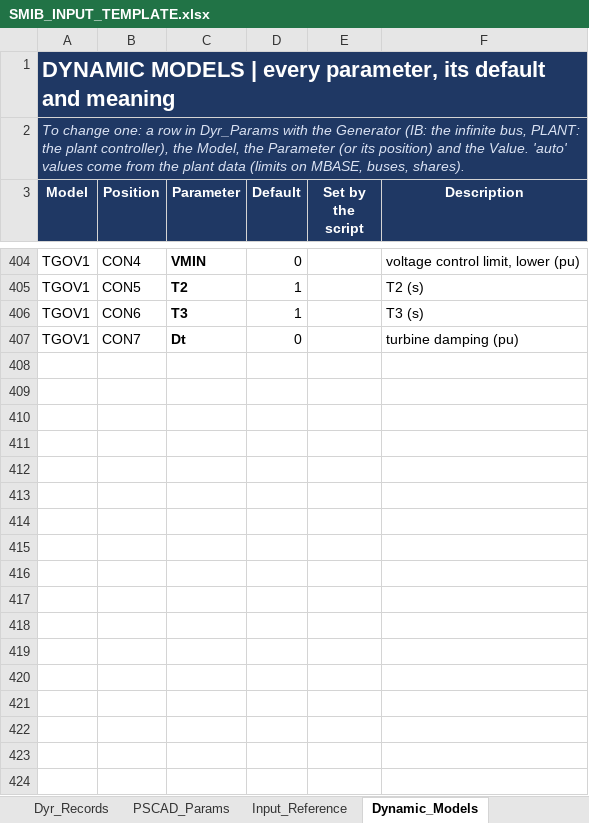
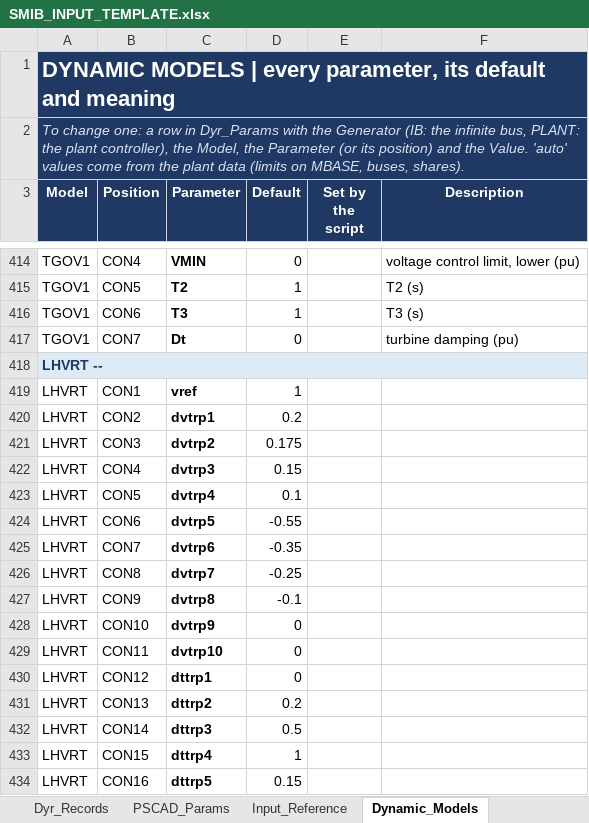
Before and after one commit to venky228/venky228, an Excel workbook: smib/SMIB_INPUT_TEMPLATE.xlsx, sheet Dynamic_Models, drawn as a sheet; only a part is shown, gaps mark what is left out; values as stored, in another font and other column widths than the file's, no borders; the diff covers the shown part only; the diff names each change by its address in the sheet, - before the commit and + after, or states it on an @@ line.

```diff
--- a/smib/SMIB_INPUT_TEMPLATE.xlsx (sheet Dynamic_Models)
+++ b/smib/SMIB_INPUT_TEMPLATE.xlsx (sheet Dynamic_Models)
+row 418: LHVRT --
+row 419: LHVRT | CON1 | vref | 1
+row 420: LHVRT | CON2 | dvtrp1 | 0.2
+row 421: LHVRT | CON3 | dvtrp2 | 0.175
+row 422: LHVRT | CON4 | dvtrp3 | 0.15
+row 423: LHVRT | CON5 | dvtrp4 | 0.1
+row 424: LHVRT | CON6 | dvtrp5 | -0.55
+row 425: LHVRT | CON7 | dvtrp6 | -0.35
+row 426: LHVRT | CON8 | dvtrp7 | -0.25
+row 427: LHVRT | CON9 | dvtrp8 | -0.1
+row 428: LHVRT | CON10 | dvtrp9 | 0
+row 429: LHVRT | CON11 | dvtrp10 | 0
+row 430: LHVRT | CON12 | dttrp1 | 0
+row 431: LHVRT | CON13 | dttrp2 | 0.2
+row 432: LHVRT | CON14 | dttrp3 | 0.5
+row 433: LHVRT | CON15 | dttrp4 | 1
+row 434: LHVRT | CON16 | dttrp5 | 0.15
```
Also changed, not shown: 39 added rows elsewhere in this sheet, sheet Input_Reference, sheet Plant, sheet Generators, 1 other file.
